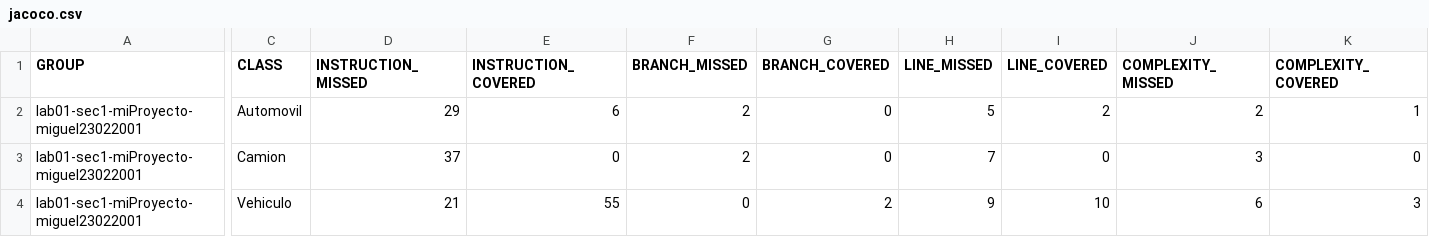
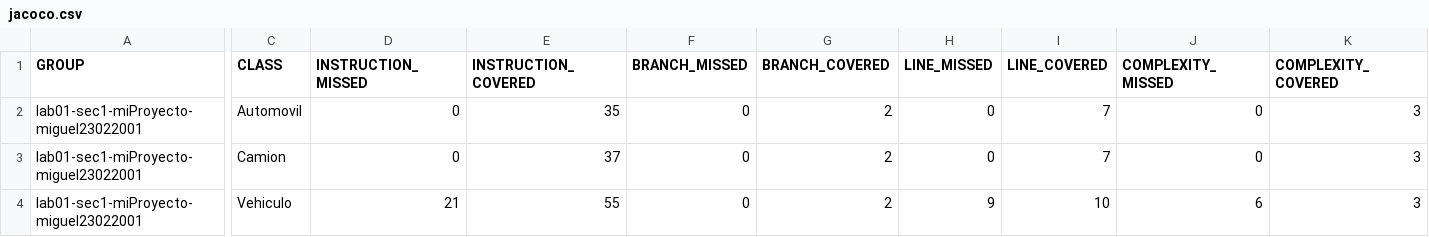
Before and after one commit to UG-Software-Engineering-I-2021-2/lab01-recordando-poo-miguel23022001, a CSV file: Laboratorio1/target/site/jacoco/jacoco.csv, drawn as a sheet; only a part is shown, gaps mark what is left out; the diff covers the shown part only; the diff names each change by its address in the sheet, - before the commit and + after, or states it on an @@ line.

```diff
--- a/Laboratorio1/target/site/jacoco/jacoco.csv
+++ b/Laboratorio1/target/site/jacoco/jacoco.csv
-D2 (INSTRUCTION_MISSED): 29
+D2 (INSTRUCTION_MISSED): 0
-E2 (INSTRUCTION_COVERED): 6
+E2 (INSTRUCTION_COVERED): 35
-F2:F3 (BRANCH_MISSED): 2
+F2:F3 (BRANCH_MISSED): 0
-G2:G3 (BRANCH_COVERED): 0
+G2:G3 (BRANCH_COVERED): 2
-H2 (LINE_MISSED): 5
+H2 (LINE_MISSED): 0
-I2 (LINE_COVERED): 2
+I2 (LINE_COVERED): 7
-J2 (COMPLEXITY_MISSED): 2
+J2 (COMPLEXITY_MISSED): 0
-K2 (COMPLEXITY_COVERED): 1
+K2 (COMPLEXITY_COVERED): 3
-D3 (INSTRUCTION_MISSED): 37
+D3 (INSTRUCTION_MISSED): 0
-E3 (INSTRUCTION_COVERED): 0
+E3 (INSTRUCTION_COVERED): 37
-H3 (LINE_MISSED): 7
+H3 (LINE_MISSED): 0
-I3 (LINE_COVERED): 0
+I3 (LINE_COVERED): 7
-J3 (COMPLEXITY_MISSED): 3
+J3 (COMPLEXITY_MISSED): 0
-K3 (COMPLEXITY_COVERED): 0
+K3 (COMPLEXITY_COVERED): 3
```
Also changed, not shown: 4 edited cells elsewhere in this file, 27 other files.
